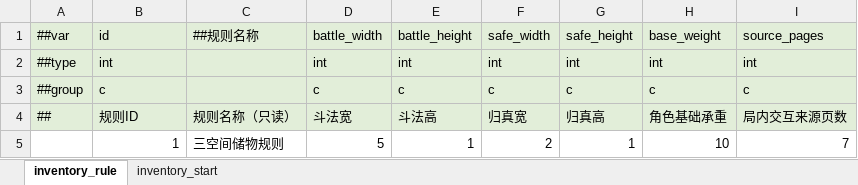
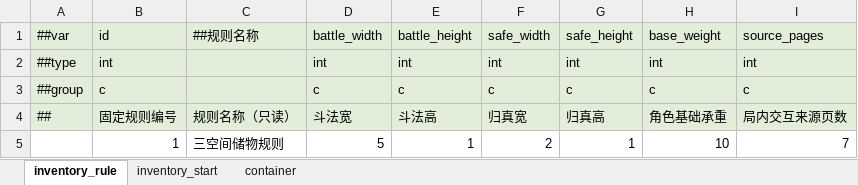
Before and after one commit to ruoqingxin/config, an Excel workbook: Datas/储物配置表.xlsx, sheet inventory_rule, drawn as a sheet; values as stored, in another font and other column widths than the file's, no borders; the diff names each change by its address in the sheet, - before the commit and + after, or states it on an @@ line.

```diff
--- a/Datas/储物配置表.xlsx (sheet inventory_rule)
+++ b/Datas/储物配置表.xlsx (sheet inventory_rule)
+sheet tab: container
-B4: 规则ID
+B4: 固定规则编号
```
Also changed, not shown: sheet inventory_start, Datas/__enums__.xlsx, Datas/地图配置表.xlsx, 15 other files.
